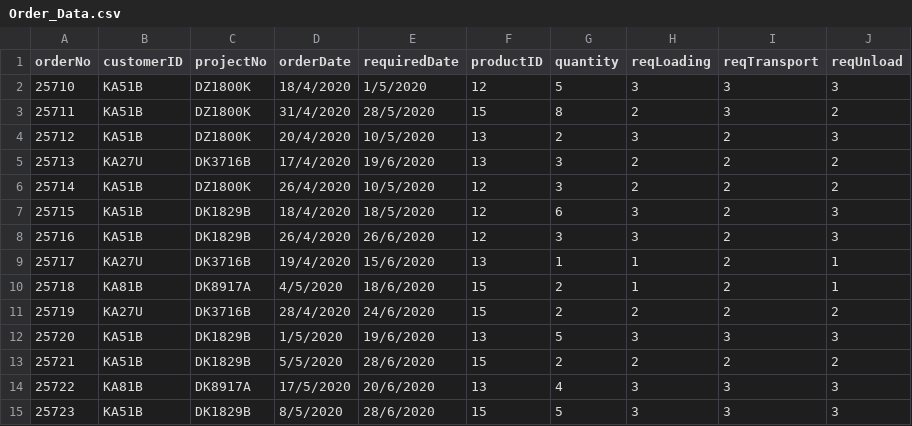
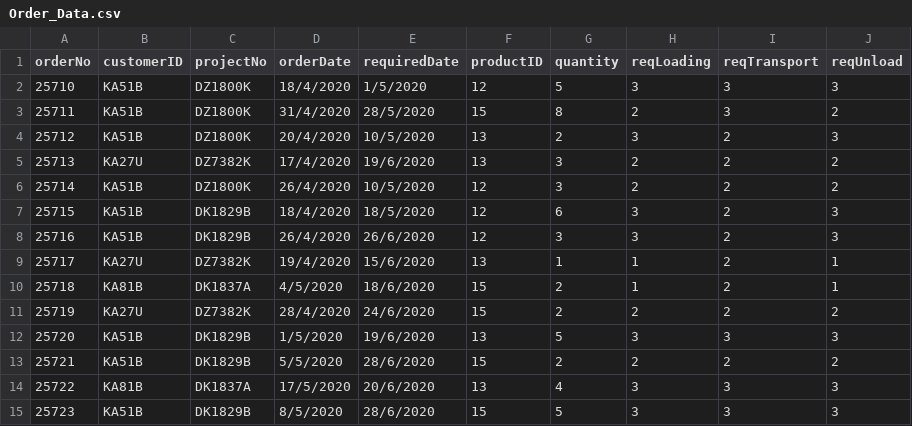
Before and after one commit to kendriklim/knowledge_graph_construction_logistics, a CSV file: CSV Data/Order_Data.csv, drawn as a sheet.

Commit message:
Updated CSV

```diff
--- a/CSV Data/Order_Data.csv
+++ b/CSV Data/Order_Data.csv
@@ -4,3 +4,3 @@
 25712,KA51B,DZ1800K,20/4/2020,10/5/2020,13,2,3,2,3
-25713,KA27U,DK3716B,17/4/2020,19/6/2020,13,3,2,2,2
+25713,KA27U,DZ7382K,17/4/2020,19/6/2020,13,3,2,2,2
 25714,KA51B,DZ1800K,26/4/2020,10/5/2020,12,3,2,2,2
@@ -8,8 +8,8 @@
 25716,KA51B,DK1829B,26/4/2020,26/6/2020,12,3,3,2,3
-25717,KA27U,DK3716B,19/4/2020,15/6/2020,13,1,1,2,1
-25718,KA81B,DK8917A,4/5/2020,18/6/2020,15,2,1,2,1
-25719,KA27U,DK3716B,28/4/2020,24/6/2020,15,2,2,2,2
+25717,KA27U,DZ7382K,19/4/2020,15/6/2020,13,1,1,2,1
+25718,KA81B,DK1837A,4/5/2020,18/6/2020,15,2,1,2,1
+25719,KA27U,DZ7382K,28/4/2020,24/6/2020,15,2,2,2,2
 25720,KA51B,DK1829B,1/5/2020,19/6/2020,13,5,3,3,3
 25721,KA51B,DK1829B,5/5/2020,28/6/2020,15,2,2,2,2
-25722,KA81B,DK8917A,17/5/2020,20/6/2020,13,4,3,3,3
+25722,KA81B,DK1837A,17/5/2020,20/6/2020,13,4,3,3,3
 25723,KA51B,DK1829B,8/5/2020,28/6/2020,15,5,3,3,3
```
